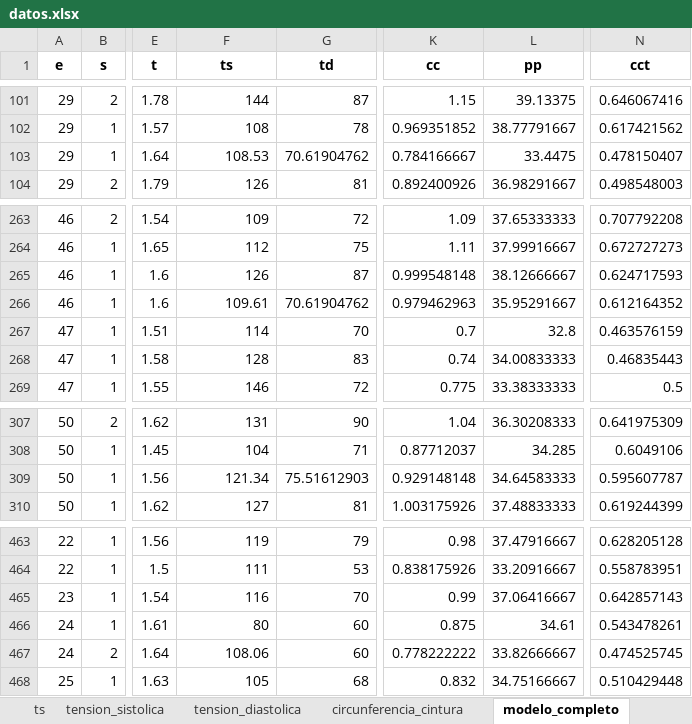
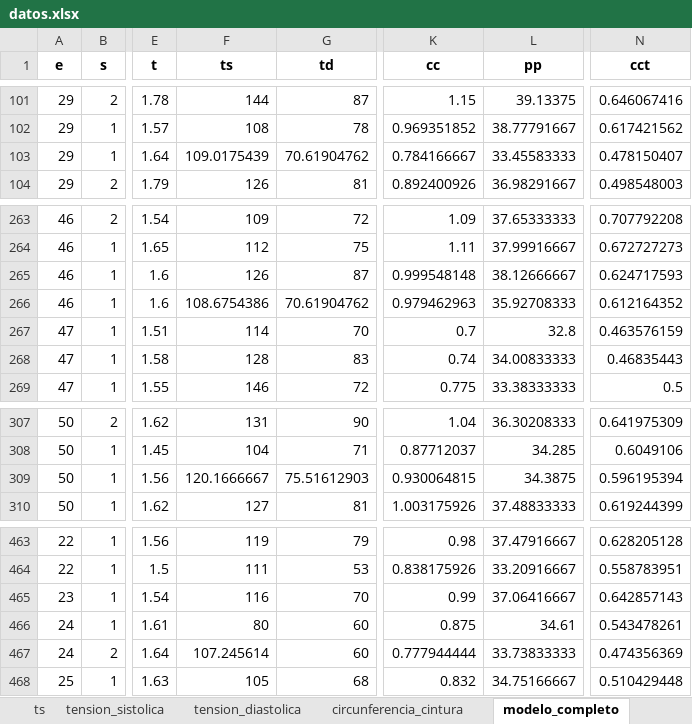
Before and after one commit to paco-da/utilidad_clinica_ml, an Excel workbook: datos.xlsx, sheet modelo_completo, drawn as a sheet; only a part is shown, gaps mark what is left out; values as stored, in another font and other column widths than the file's, no borders; the diff names each change by its address in the sheet, - before the commit and + after, or states it on an @@ line.

```diff
--- a/datos.xlsx (sheet modelo_completo)
+++ b/datos.xlsx (sheet modelo_completo)
-F103 (ts): 108.53
+F103 (ts): 109.0175439
-L103 (pp): 33.4475
+L103 (pp): 33.45583333
-F266 (ts): 109.61
+F266 (ts): 108.6754386
-L266 (pp): 35.95291667
+L266 (pp): 35.92708333
-F309 (ts): 121.34
+F309 (ts): 120.1666667
-K309 (cc): 0.929148148
+K309 (cc): 0.930064815
-L309 (pp): 34.64583333
+L309 (pp): 34.3875
-N309 (cct): 0.595607787
+N309 (cct): 0.596195394
-F467 (ts): 108.06
+F467 (ts): 107.245614
-K467 (cc): 0.778222222
+K467 (cc): 0.777944444
-L467 (pp): 33.82666667
+L467 (pp): 33.73833333
-N467 (cct): 0.474525745
+N467 (cct): 0.474356369
```
Also changed, not shown: sheet circunferencia_cintura, sheet tension_sistolica, sheet tension_diastolica.
